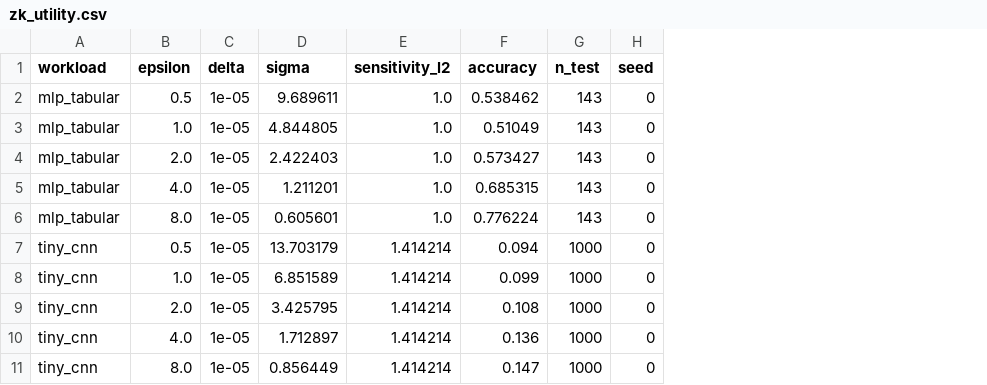
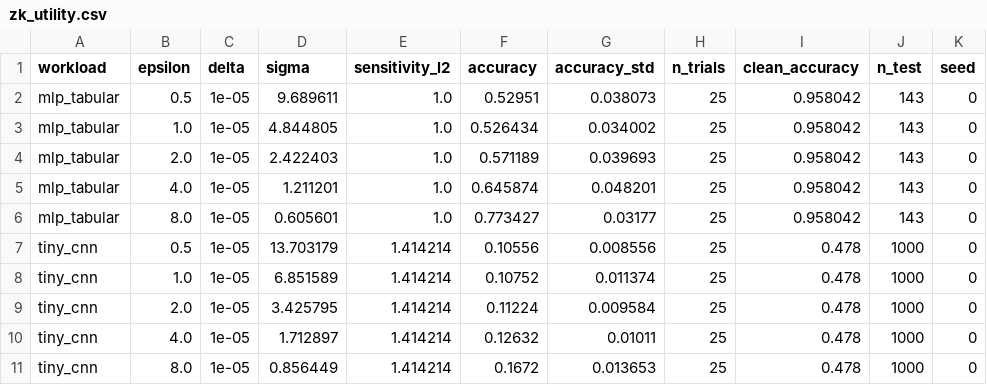
Before and after one commit to tanaymitra54/zKML, a CSV file: results/zk_utility.csv, drawn as a sheet; the diff names each change by its address in the sheet, - before the commit and + after, or states it on an @@ line.

Commit message:
experiments: quantization-utility table + multi-trial DP utility curve
- results/zk_quant_utility.csv: float vs 8-bit fixed-point accuracy on the same
  models the sweep exports (mlp_tabular +0.000, tiny_cnn -0.006, cnn_c8_16 +0.004)
- results/zk_utility.csv: each epsilon now averaged over 25 noise draws with sd,
  plus the clean baseline, so the eps ordering is a measurement not one draw
- tests: minibatch training fixed in zk/workloads so the 10-class CNN is no
  longer at chance level

```diff
--- a/results/zk_utility.csv
+++ b/results/zk_utility.csv
+column G (accuracy_std), rows 2-11: 0.038073 | 0.034002 | 0.039693 | 0.048201 | 0.03177 | 0.008556 | 0.011374 | 0.009584 | 0.01011 | 0.013653
+column H (n_trials), rows 2-11: all 25
+column I (clean_accuracy), rows 2-11: 0.958042 | 0.958042 | 0.958042 | 0.958042 | 0.958042 | 0.478 | 0.478 | 0.478 | 0.478 | 0.478
-F2 (accuracy): 0.538462
+F2 (accuracy): 0.52951
-F3 (accuracy): 0.51049
+F3 (accuracy): 0.526434
-F4 (accuracy): 0.573427
+F4 (accuracy): 0.571189
-F5 (accuracy): 0.685315
+F5 (accuracy): 0.645874
-F6 (accuracy): 0.776224
+F6 (accuracy): 0.773427
-F7 (accuracy): 0.094
+F7 (accuracy): 0.10556
-F8 (accuracy): 0.099
+F8 (accuracy): 0.10752
-F9 (accuracy): 0.108
+F9 (accuracy): 0.11224
-F10 (accuracy): 0.136
+F10 (accuracy): 0.12632
-F11 (accuracy): 0.147
+F11 (accuracy): 0.1672
```
Also changed, not shown: 2 other files.
